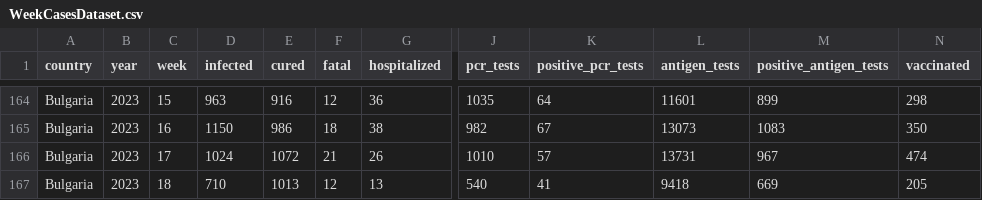
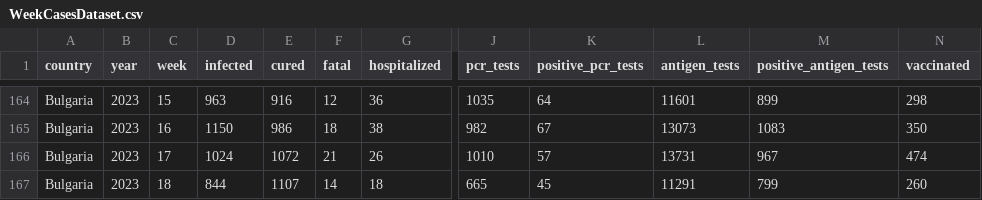
Before and after one commit to COVID-19-Bulgaria/covid-database, a CSV file: Bulgaria/WeekCasesDataset.csv, drawn as a sheet; only a part is shown, gaps mark what is left out; the diff names each change by its address in the sheet, - before the commit and + after, or states it on an @@ line.

```diff
--- a/Bulgaria/WeekCasesDataset.csv
+++ b/Bulgaria/WeekCasesDataset.csv
-D167 (infected): 710
+D167 (infected): 844
-E167 (cured): 1013
+E167 (cured): 1107
-F167 (fatal): 12
+F167 (fatal): 14
-G167 (hospitalized): 13
+G167 (hospitalized): 18
-J167 (pcr_tests): 540
+J167 (pcr_tests): 665
-K167 (positive_pcr_tests): 41
+K167 (positive_pcr_tests): 45
-L167 (antigen_tests): 9418
+L167 (antigen_tests): 11291
-M167 (positive_antigen_tests): 669
+M167 (positive_antigen_tests): 799
-N167 (vaccinated): 205
+N167 (vaccinated): 260
```
Also changed, not shown: Bulgaria/DatePositiveTestsDataset.csv, 3 other files.
